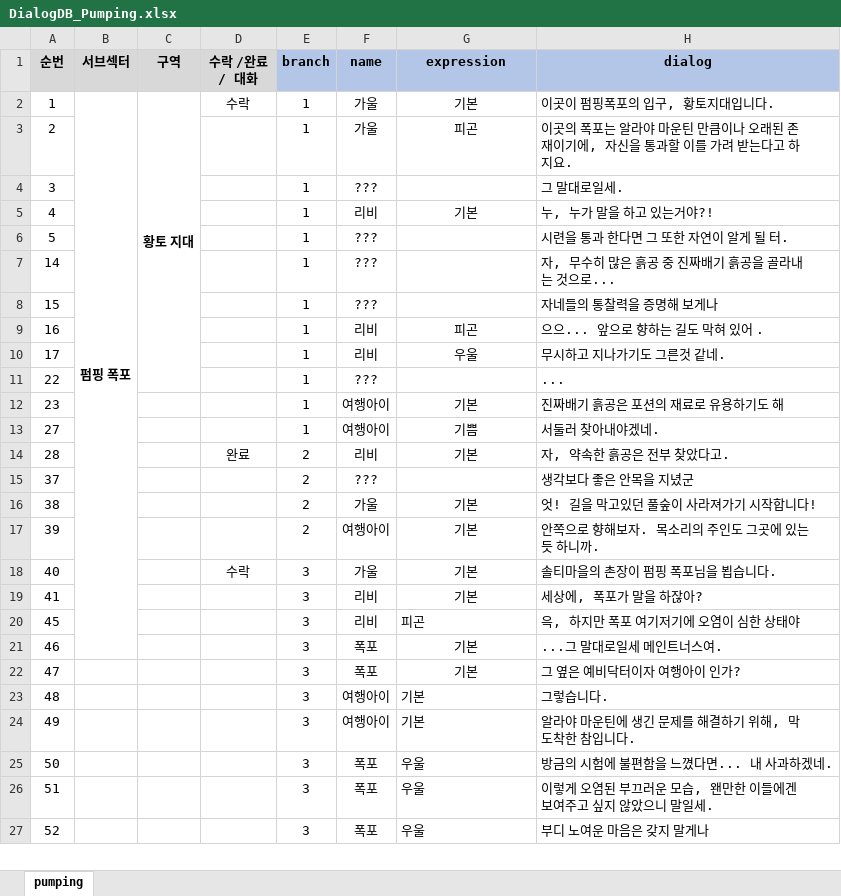
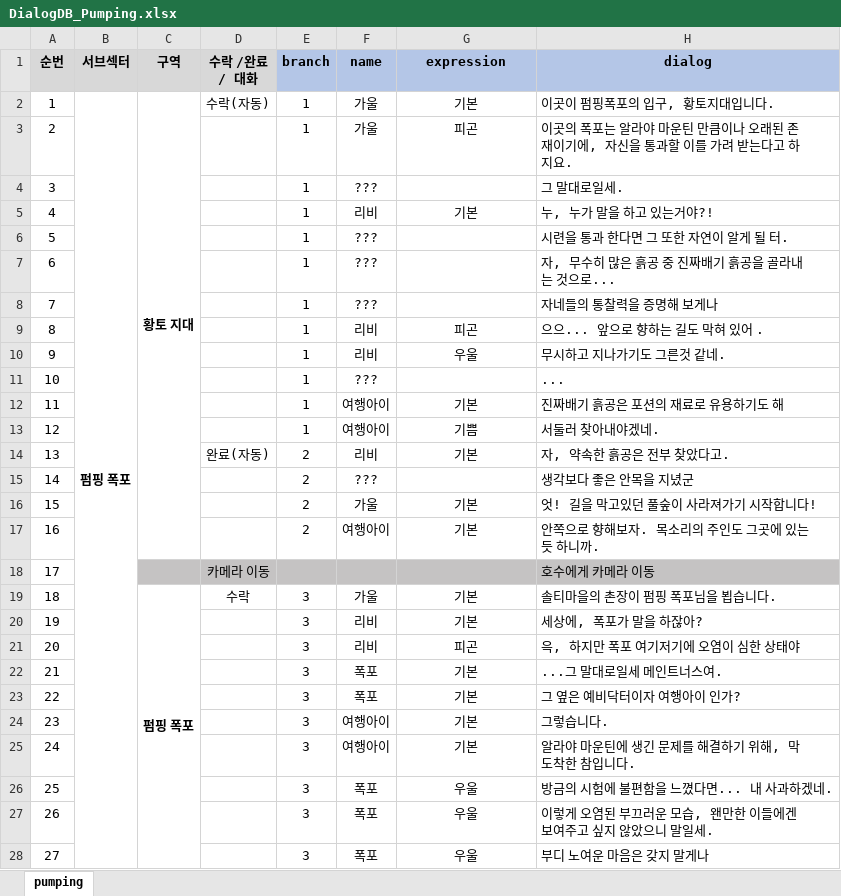
Before and after one commit to jang-taehyun/LGHNH_Project, an Excel workbook: Assets/Dialogs/DialogDB_Pumping.xlsx, sheet pumping, drawn as a sheet; only a part is shown; values as stored, in another font and other column widths than the file's, no borders; removed rows and columns are numbered as before the commit, all else as after; the diff covers the shown part only; the diff names each change by its address in the sheet, - before the commit and + after, or states it on an @@ line.

```diff
--- a/Assets/Dialogs/DialogDB_Pumping.xlsx (sheet pumping)
+++ b/Assets/Dialogs/DialogDB_Pumping.xlsx (sheet pumping)
-B2:B21 merged
+B2:B51 merged
-C2:C11 merged
+C2:C17 merged
-D2 (수락 /완료 / 대화): 수락
+D2 (수락 /완료 / 대화): 수락(자동)
-A7 (순번): 14
+A7 (순번): 6
-A8 (순번): 15
+A8 (순번): 7
-A9 (순번): 16
+A9 (순번): 8
-A10 (순번): 17
+A10 (순번): 9
-A11 (순번): 22
+A11 (순번): 10
-A12 (순번): 23
+A12 (순번): 11
-A13 (순번): 27
+A13 (순번): 12
-A14 (순번): 28
+A14 (순번): 13
-D14 (수락 /완료 / 대화): 완료
+D14 (수락 /완료 / 대화): 완료(자동)
-A15 (순번): 37
+A15 (순번): 14
-A16 (순번): 38
+A16 (순번): 15
-A17 (순번): 39
+A17 (순번): 16
+row 18: 17 |  |  | 카메라 이동 |  |  |  | 호수에게 카메라 이동
-A19 (순번): 40
+A19 (순번): 18
-C19 (구역): (empty)
+C19 (구역): 펌핑 폭포
+C19:C51 merged
-A20 (순번): 41
+A20 (순번): 19
-A21 (순번): 45
+A21 (순번): 20
-G21 alignment: left
+G21 alignment: center
-A22 (순번): 46
+A22 (순번): 21
-A23 (순번): 47
+A23 (순번): 22
-A24 (순번): 48
+A24 (순번): 23
-G24:G28 alignment: left
+G24:G28 alignment: center
-A25 (순번): 49
+A25 (순번): 24
-A26 (순번): 50
+A26 (순번): 25
-A27 (순번): 51
+A27 (순번): 26
-A28 (순번): 52
+A28 (순번): 27
```
Also changed, not shown: 25 edited cells and cell formats elsewhere in this sheet, Assets/Dialogs/DialogDB_Ice.xlsx, Assets/Dialogs/DialogDB_Lake.xlsx, 29 other files.
